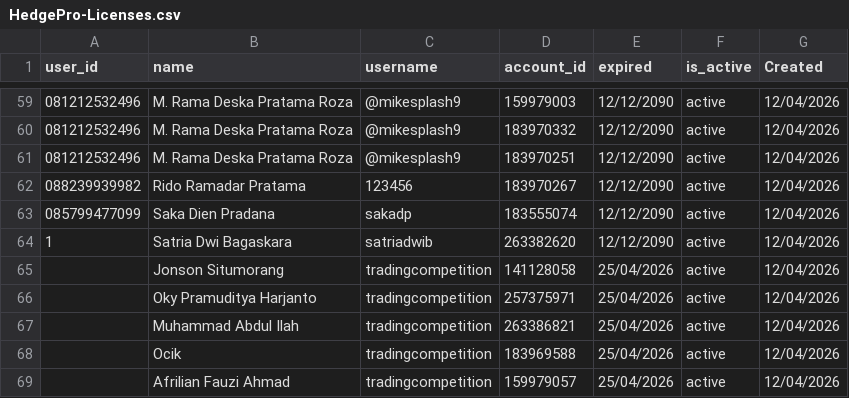
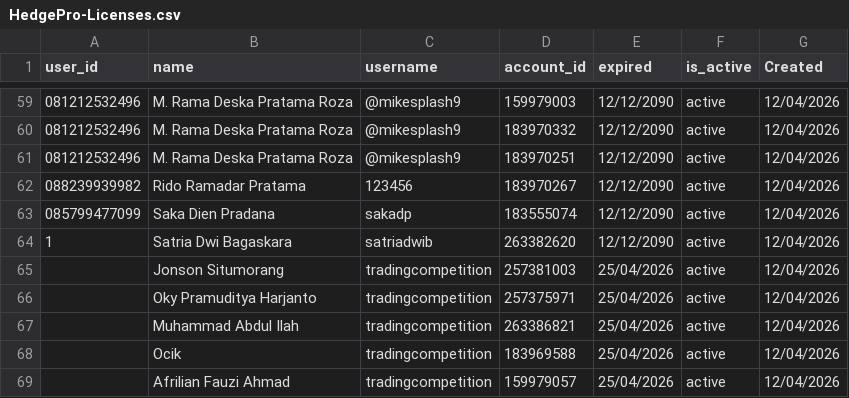
Before and after one commit to satriadwibagaskara/HedgePro-Licenses, a CSV file: HedgePro-Licenses.csv, drawn as a sheet; only a part is shown, gaps mark what is left out.

Commit message:
Update HedgePro-Licenses.csv

```diff
--- a/HedgePro-Licenses.csv
+++ b/HedgePro-Licenses.csv
@@ -64,3 +64,3 @@ user_id,name,username,account_id,expired,is_active,Created
 1,Satria Dwi Bagaskara,satriadwib,263382620,12/12/2090,active,12/04/2026
-,"Jonson Situmorang ",tradingcompetition,141128058,25/04/2026,active,12/04/2026
+,"Jonson Situmorang ",tradingcompetition,257381003,25/04/2026,active,12/04/2026
 ,Oky Pramuditya Harjanto,tradingcompetition,257375971,25/04/2026,active,12/04/2026
```
